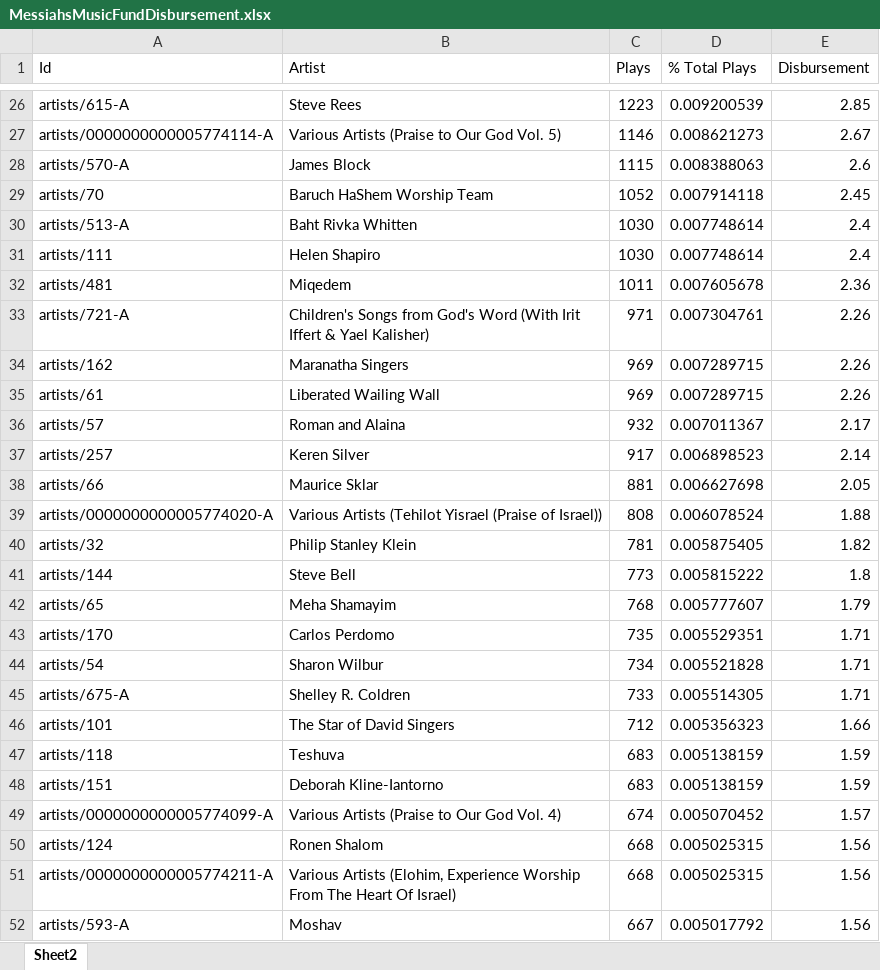
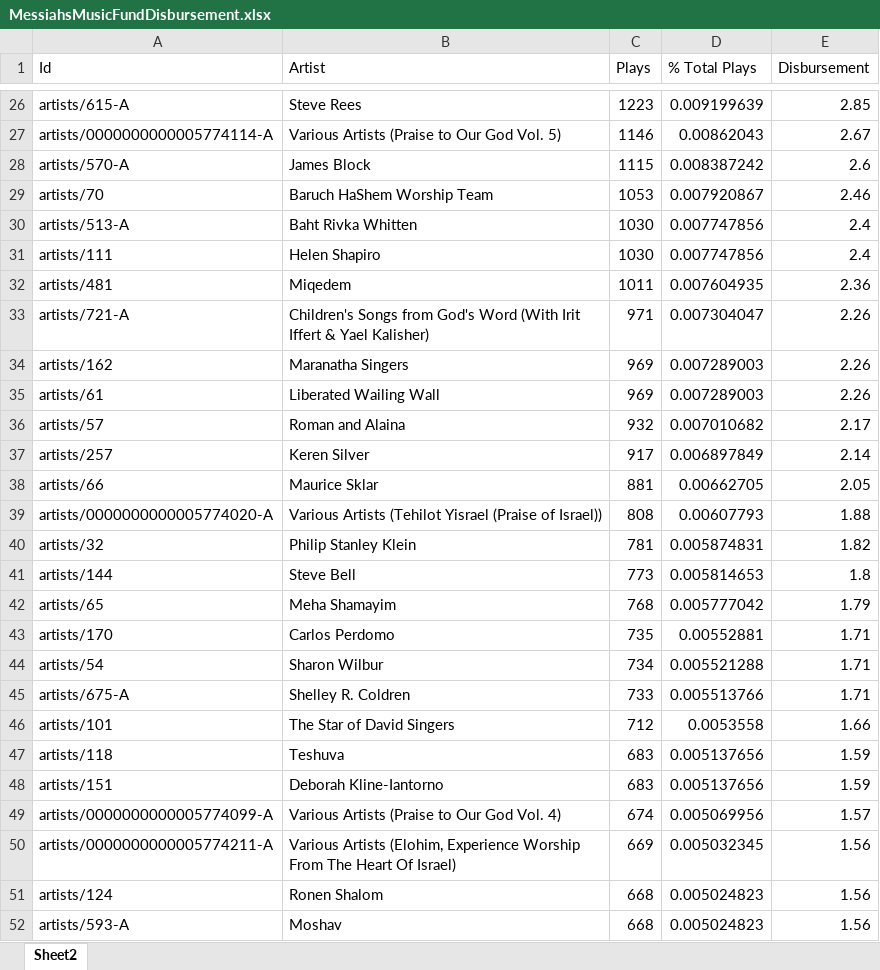
Before and after one commit to JudahGabriel/Chavah, an Excel workbook: MessiahsMusicFundDisbursement.xlsx, sheet Sheet2, drawn as a sheet; only a part is shown, gaps mark what is left out; values as stored, in another font and other column widths than the file's, no borders; table styles not drawn; removed rows and columns are numbered as before the commit, all else as after; the diff covers the shown part only; the diff names each change by its address in the sheet, - before the commit and + after, or states it on an @@ line.

```diff
--- a/MessiahsMusicFundDisbursement.xlsx (sheet Sheet2)
+++ b/MessiahsMusicFundDisbursement.xlsx (sheet Sheet2)
-D26 (% Total Plays): 0.009200539
+D26 (% Total Plays): 0.009199639
-D27 (% Total Plays): 0.008621273
+D27 (% Total Plays): 0.00862043
-D28 (% Total Plays): 0.008388063
+D28 (% Total Plays): 0.008387242
-C29 (Plays): 1052
+C29 (Plays): 1053
-D29 (% Total Plays): 0.007914118
+D29 (% Total Plays): 0.007920867
-E29 (Disbursement): 2.45
+E29 (Disbursement): 2.46
-D30:D31 (% Total Plays): 0.007748614
+D30:D31 (% Total Plays): 0.007747856
-D32 (% Total Plays): 0.007605678
+D32 (% Total Plays): 0.007604935
-D33 (% Total Plays): 0.007304761
+D33 (% Total Plays): 0.007304047
-D34:D35 (% Total Plays): 0.007289715
+D34:D35 (% Total Plays): 0.007289003
-D36 (% Total Plays): 0.007011367
+D36 (% Total Plays): 0.007010682
-D37 (% Total Plays): 0.006898523
+D37 (% Total Plays): 0.006897849
-D38 (% Total Plays): 0.006627698
+D38 (% Total Plays): 0.00662705
-D39 (% Total Plays): 0.006078524
+D39 (% Total Plays): 0.00607793
-D40 (% Total Plays): 0.005875405
+D40 (% Total Plays): 0.005874831
-D41 (% Total Plays): 0.005815222
+D41 (% Total Plays): 0.005814653
-D42 (% Total Plays): 0.005777607
+D42 (% Total Plays): 0.005777042
-D43 (% Total Plays): 0.005529351
+D43 (% Total Plays): 0.00552881
-D44 (% Total Plays): 0.005521828
+D44 (% Total Plays): 0.005521288
-D45 (% Total Plays): 0.005514305
+D45 (% Total Plays): 0.005513766
-D46 (% Total Plays): 0.005356323
+D46 (% Total Plays): 0.0053558
-D47:D48 (% Total Plays): 0.005138159
+D47:D48 (% Total Plays): 0.005137656
-D49 (% Total Plays): 0.005070452
+D49 (% Total Plays): 0.005069956
-row 50: artists/124 | Ronen Shalom | 668 | 0.005025315 | 1.56
-C50 (Plays): 668
+C50 (Plays): 669
-D50 (% Total Plays): 0.005025315
+D50 (% Total Plays): 0.005032345
+row 51: artists/124 | Ronen Shalom | 668 | 0.005024823 | 1.56
-C52 (Plays): 667
+C52 (Plays): 668
-D52 (% Total Plays): 0.005017792
+D52 (% Total Plays): 0.005024823
```
Also changed, not shown: 278 edited cells elsewhere in this sheet, 2 other files.
